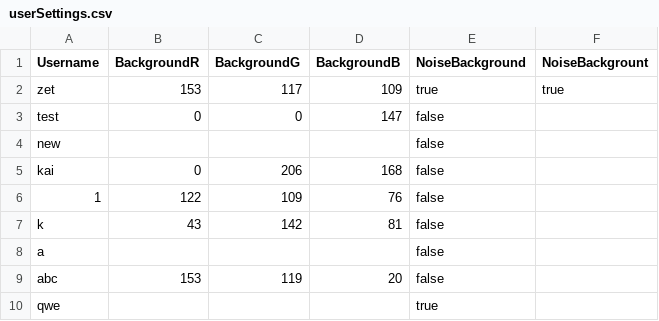
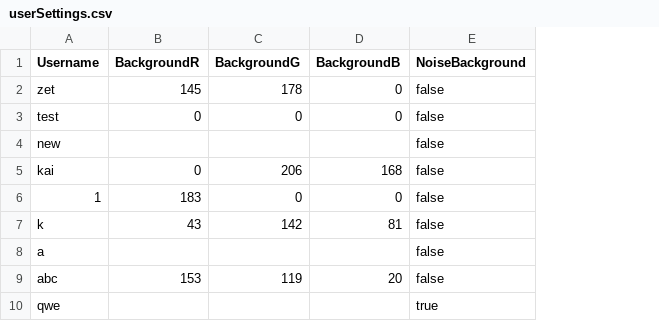
Before and after one commit to ZetRB/Shwindows, a CSV file: data/userSettings.csv, drawn as a sheet; the diff names each change by its address in the sheet, - before the commit and + after, or states it on an @@ line.

Commit message:
saving colour and mode actually works now

```diff
--- a/data/userSettings.csv
+++ b/data/userSettings.csv
-column F (NoiseBackgrount), row 2: true
-B2 (BackgroundR): 153
+B2 (BackgroundR): 145
-C2 (BackgroundG): 117
+C2 (BackgroundG): 178
-D2 (BackgroundB): 109
+D2 (BackgroundB): 0
-E2 (NoiseBackground): true
+E2 (NoiseBackground): false
-D3 (BackgroundB): 147
+D3 (BackgroundB): 0
-B6 (BackgroundR): 122
+B6 (BackgroundR): 183
-C6 (BackgroundG): 109
+C6 (BackgroundG): 0
-D6 (BackgroundB): 76
+D6 (BackgroundB): 0
```
